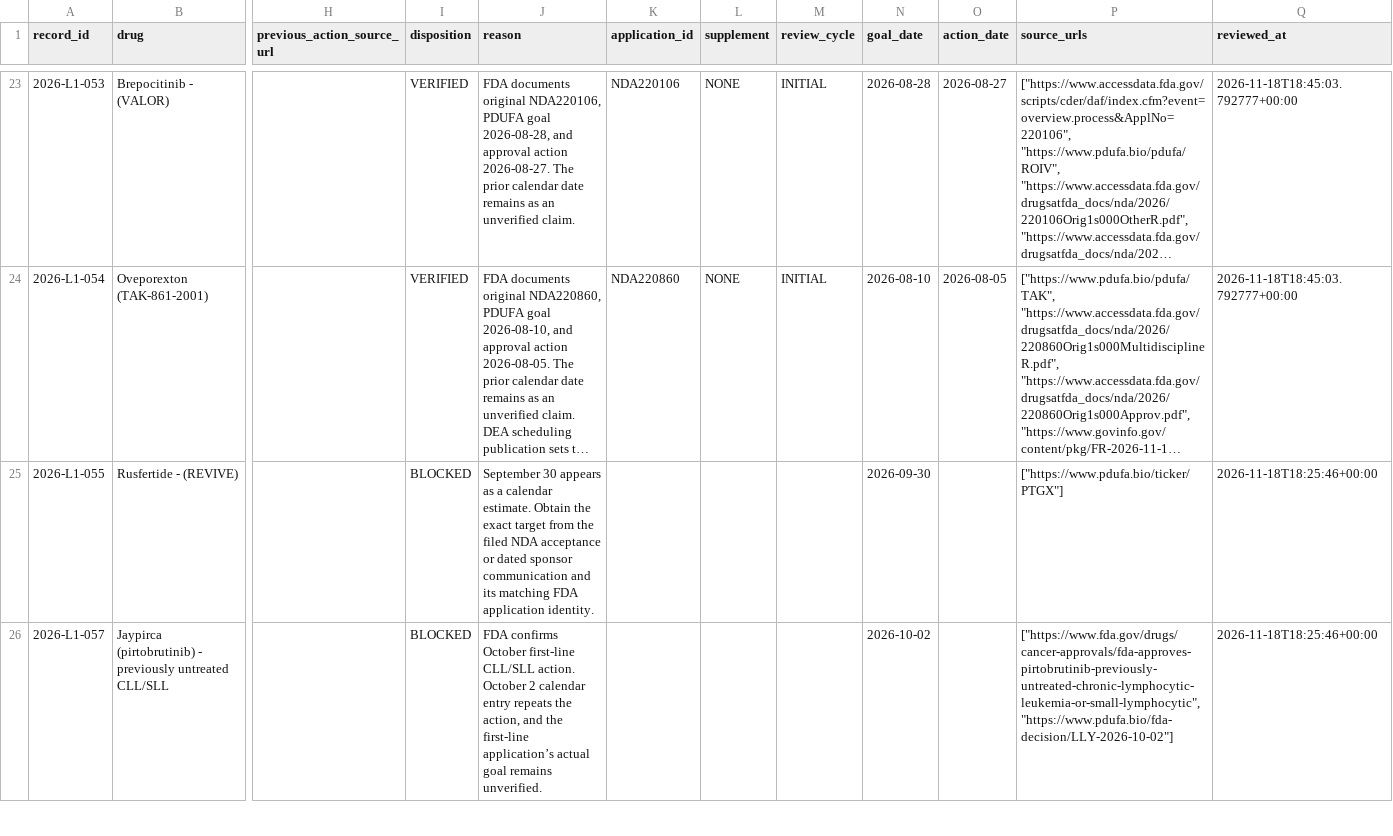
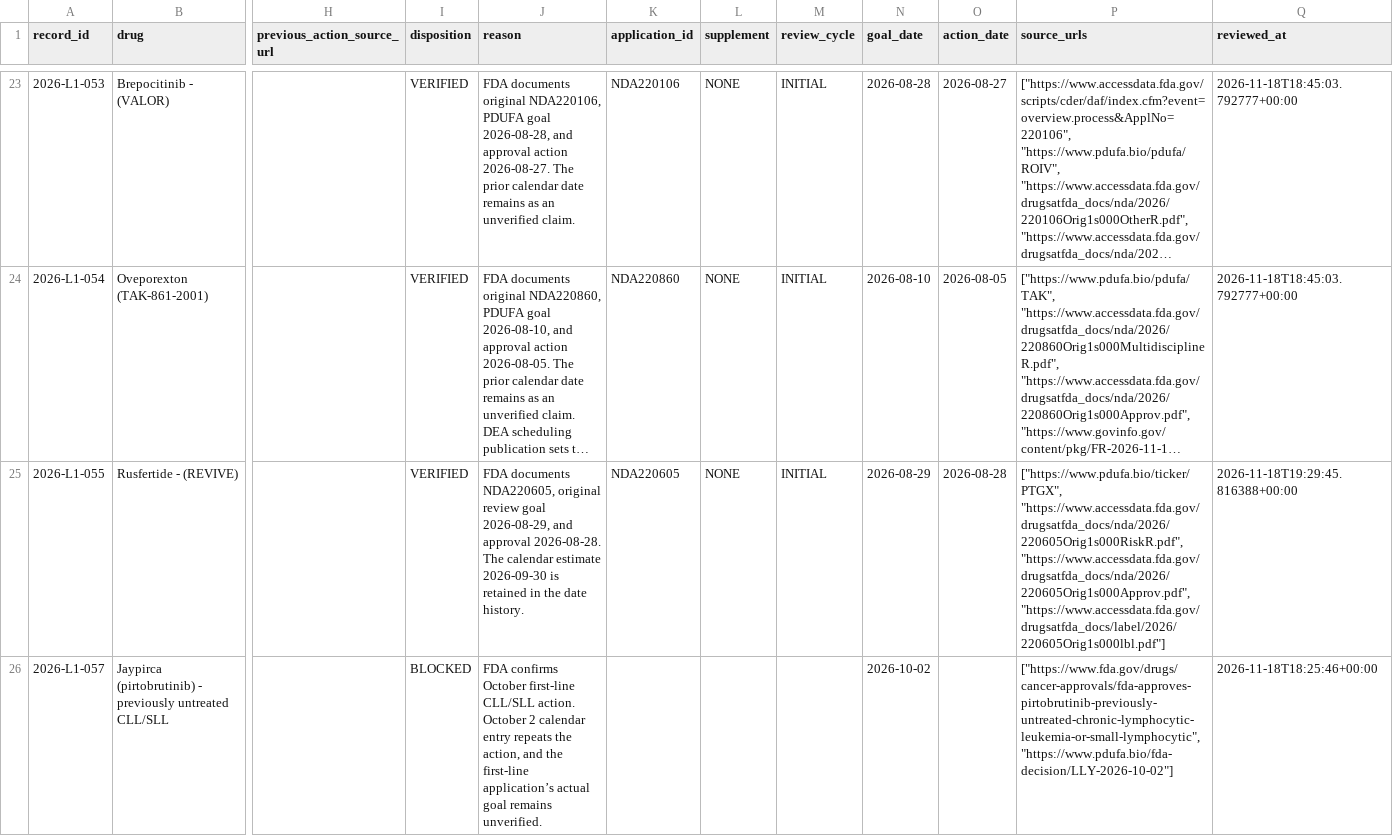
Before and after one commit to pdufa/pdufa-command-center, a CSV file: reports/2026-unrestricted-level1/2026-11-18/reconciled/lead-reconciliation.csv, drawn as a sheet; only a part is shown, gaps mark what is left out; long unchanged cells end in …; the diff covers the shown part only; the diff names each change by its address in the sheet, - before the commit and + after, or states it on an @@ line.

```diff
--- a/reports/2026-unrestricted-level1/2026-11-18/reconciled/lead-reconciliation.csv
+++ b/reports/2026-unrestricted-level1/2026-11-18/reconciled/lead-reconciliation.csv
-I25 (disposition): BLOCKED
+I25 (disposition): VERIFIED
-J25 (reason): September 30 appears as a calendar estimate. Obtain the exact target from the filed NDA acceptance or dated sponsor communication and its matching FDA application identity.
+J25 (reason): FDA documents NDA220605, original review goal 2026-08-29, and approval 2026-08-28. The calendar estimate 2026-09-30 is retained in the date history.
-K25 (application_id): (empty)
+K25 (application_id): NDA220605
-L25 (supplement): (empty)
+L25 (supplement): NONE
-M25 (review_cycle): (empty)
+M25 (review_cycle): INITIAL
-N25 (goal_date): 2026-09-30
+N25 (goal_date): 2026-08-29
-O25 (action_date): (empty)
+O25 (action_date): 2026-08-28
-P25 (source_urls): ["https://www.pdufa.bio/ticker/PTGX"]
+P25 (source_urls): ["https://www.pdufa.bio/ticker/PTGX", "https://www.accessdata.fda.gov/drugsatfda_docs/nda/2026/220605Orig1s000RiskR.pdf", "https://www.accessdata.fda.gov/drugsatfda_docs/nda/2026/220605Orig1s000Approv.pdf", "https://www.accessdata.fda.gov/drugsatfda_docs/label/2026/220605Orig1s000lbl.pdf"]
-Q25 (reviewed_at): 2026-11-18T18:25:46+00:00
+Q25 (reviewed_at): 2026-11-18T19:29:45.816388+00:00
```
Also changed, not shown: 16 edited cells elsewhere in this file, reports/2026-unrestricted-level1/2026-11-18/reconciled/assessments.csv, 9 other files.
